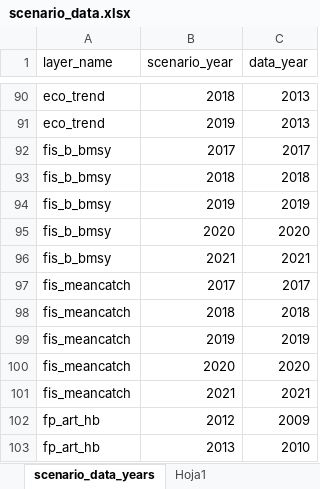
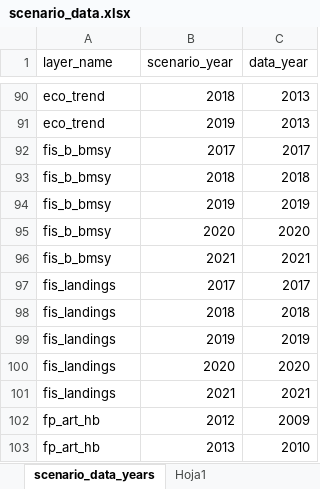
Before and after one commit to OHI-Science/pat, an Excel workbook: scenario_data.xlsx, sheet scenario_data_years, drawn as a sheet; only a part is shown, gaps mark what is left out; values as stored, in another font and other column widths than the file's, no borders; table styles not drawn; the diff names each change by its address in the sheet, - before the commit and + after, or states it on an @@ line.

```diff
--- a/scenario_data.xlsx (sheet scenario_data_years)
+++ b/scenario_data.xlsx (sheet scenario_data_years)
-A97:A101 (layer_name): fis_meancatch
+A97:A101 (layer_name): fis_landings
```
Also changed, not shown: comunas/layers.xlsx, 3 other files.
